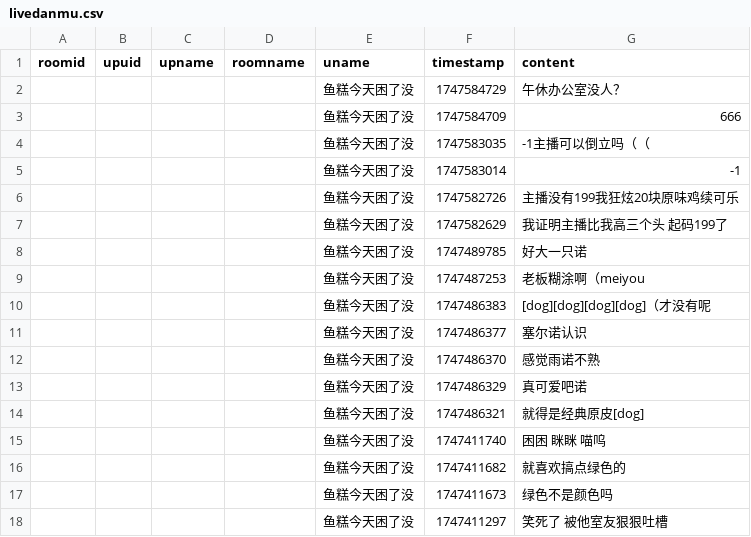
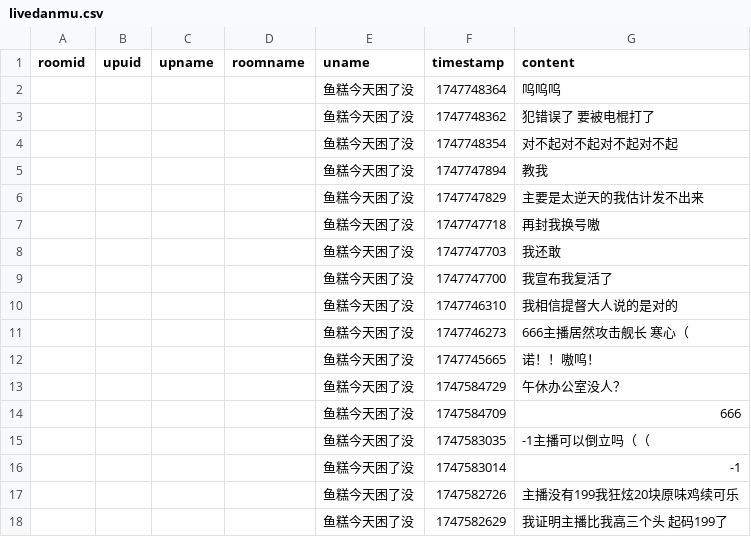
Before and after one commit to YurenHao0426/MuxianSexualRepressionHistory, a CSV file: livedanmu.csv, drawn as a sheet; only a part is shown; the shorter side is filled out with more unchanged rows; the diff names each change by its address in the sheet, - before the commit and + after, or states it on an @@ line.

```diff
--- a/livedanmu.csv
+++ b/livedanmu.csv
+row 2:  |  |  |  | 鱼糕今天困了没 | 1747748364 | 呜呜呜
+row 3:  |  |  |  | 鱼糕今天困了没 | 1747748362 | 犯错误了 要被电棍打了
+row 4:  |  |  |  | 鱼糕今天困了没 | 1747748354 | 对不起对不起对不起对不起
+row 5:  |  |  |  | 鱼糕今天困了没 | 1747747894 | 教我
+row 6:  |  |  |  | 鱼糕今天困了没 | 1747747829 | 主要是太逆天的我估计发不出来
+row 7:  |  |  |  | 鱼糕今天困了没 | 1747747718 | 再封我换号嗷
+row 8:  |  |  |  | 鱼糕今天困了没 | 1747747703 | 我还敢
+row 9:  |  |  |  | 鱼糕今天困了没 | 1747747700 | 我宣布我复活了
+row 10:  |  |  |  | 鱼糕今天困了没 | 1747746310 | 我相信提督大人说的是对的
+row 11:  |  |  |  | 鱼糕今天困了没 | 1747746273 | 666主播居然攻击舰长 寒心（
+row 12:  |  |  |  | 鱼糕今天困了没 | 1747745665 | 诺！！嗷呜！
```
